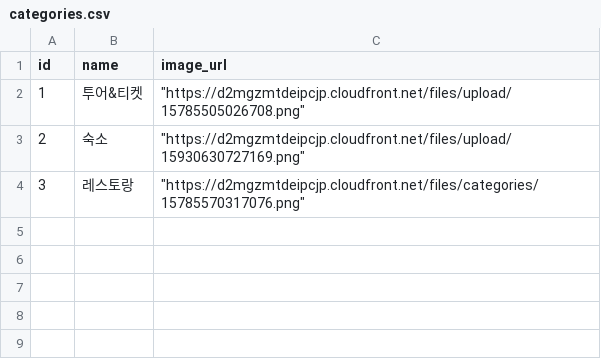
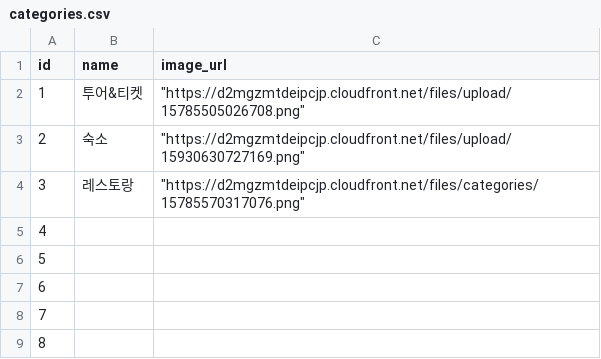
Before and after one commit to astrocat9311/waug-refactoring, a CSV file: db_upload/categories.csv, drawn as a sheet.

```diff
--- a/db_upload/categories.csv
+++ b/db_upload/categories.csv
@@ -4 +4,6 @@ id,name,image_url,,
 3,레스토랑,"""https://d2mgzmtdeipcjp.cloudfront.net/files/categories/15785570317076.png""",,
+4,
+5,
+6,
+7,
+8,
```
Also changed, not shown: 42 other files.
